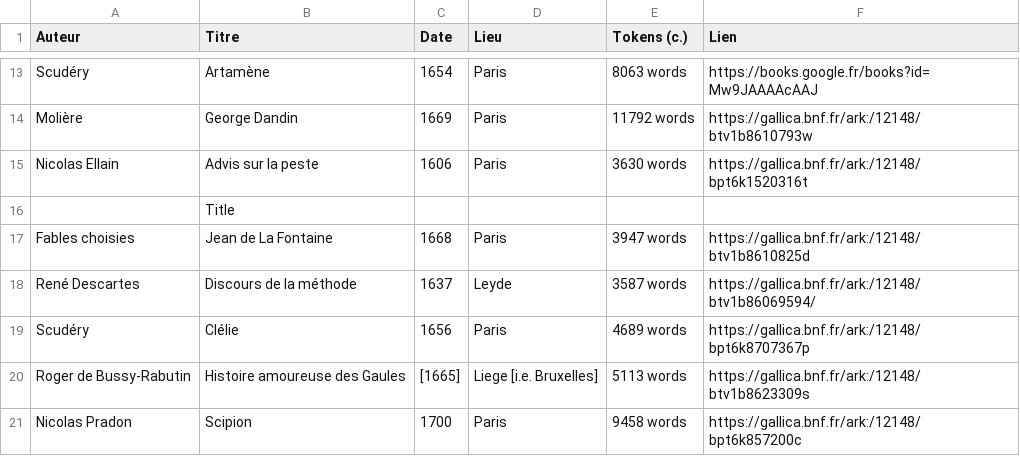
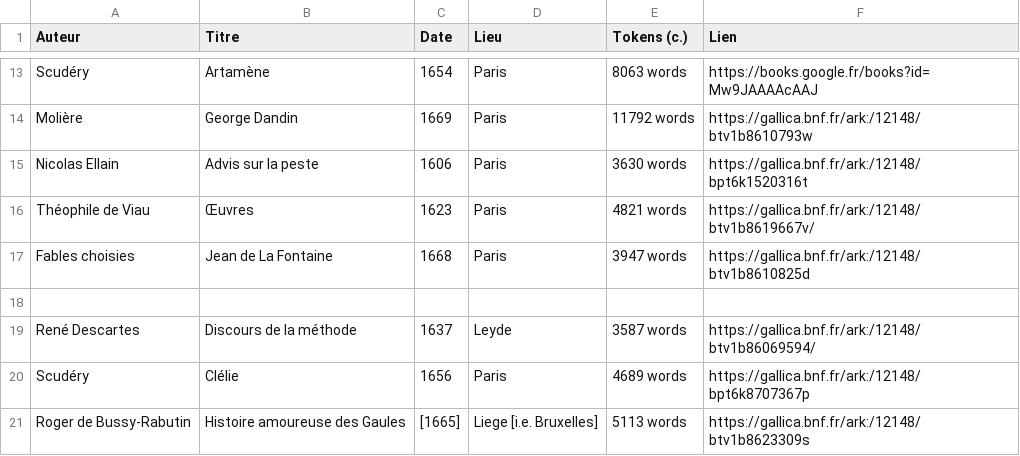
Before and after one commit to e-ditiones/PARALLEL17, a TSV file: TableOfContent.tsv, drawn as a sheet; only a part is shown, gaps mark what is left out; the shorter side is filled out with more unchanged rows.

```diff
--- a/TableOfContent.tsv
+++ b/TableOfContent.tsv
@@ -15,4 +15,5 @@ Molière	George Dandin	1669	Paris	11792 words	https://gallica.bnf.fr/ark:/12148/
 Nicolas Ellain	Advis sur la peste	1606	Paris	3630 words	https://gallica.bnf.fr/ark:/12148/bpt6k1520316t
-	Title				
+Théophile de Viau	Œuvres	1623	Paris	4821 words	https://gallica.bnf.fr/ark:/12148/btv1b8619667v/
 Fables choisies	Jean de La Fontaine	1668	Paris	3947 words	https://gallica.bnf.fr/ark:/12148/btv1b8610825d
+					
 René Descartes	Discours de la méthode	1637	Leyde	3587 words	https://gallica.bnf.fr/ark:/12148/btv1b86069594/
```
Also changed, not shown: 2 other files.
